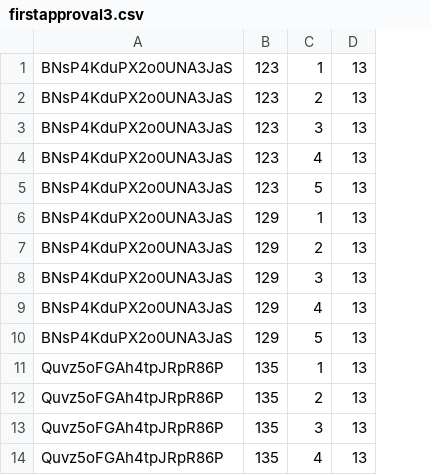
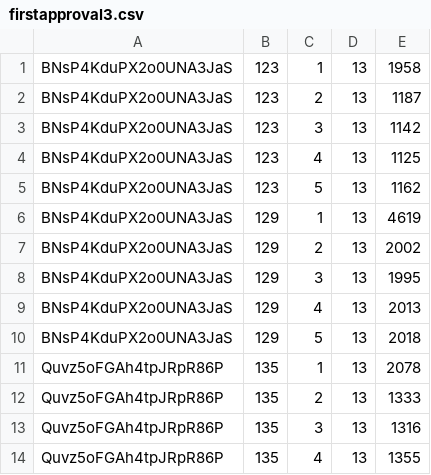
Before and after one commit to OpenLMIS/performance-testing, a CSV file: resources/firstapproval3.csv, drawn as a sheet; only a part is shown; the diff names each change by its address in the sheet, - before the commit and + after, or states it on an @@ line.

```diff
--- a/resources/firstapproval3.csv
+++ b/resources/firstapproval3.csv
+column E, rows 1-14: 1958 | 1187 | 1142 | 1125 | 1162 | 4619 | 2002 | 1995 | 2013 | 2018 | 2078 | 1333 | 1316 | 1355
```
Also changed, not shown: resources/firstapproval1.csv, resources/firstapproval2.csv, 3 other files.
